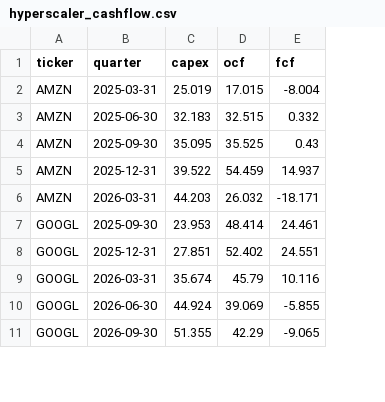
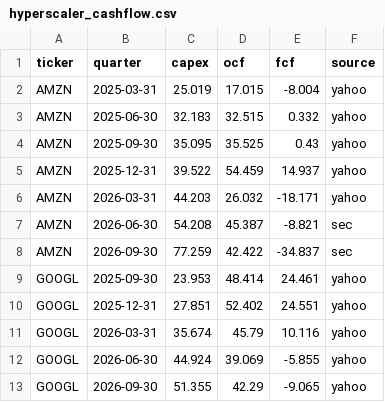
Before and after one commit to diazzach00-coder/AI_Capex_Analysis, a CSV file: data/hyperscaler_cashflow.csv, drawn as a sheet; only a part is shown; the diff names each change by its address in the sheet, - before the commit and + after, or states it on an @@ line.

```diff
--- a/data/hyperscaler_cashflow.csv
+++ b/data/hyperscaler_cashflow.csv
+column F (source), rows 2-6: all yahoo; rows 9-13: all yahoo
+row 7: AMZN | 2026-06-30 | 54.208 | 45.387 | -8.821 | sec
+row 8: AMZN | 2026-09-30 | 77.259 | 42.422 | -34.837 | sec
```
Also changed, not shown: data/prices.csv, figures/table_cycles.csv, 10 other files.
